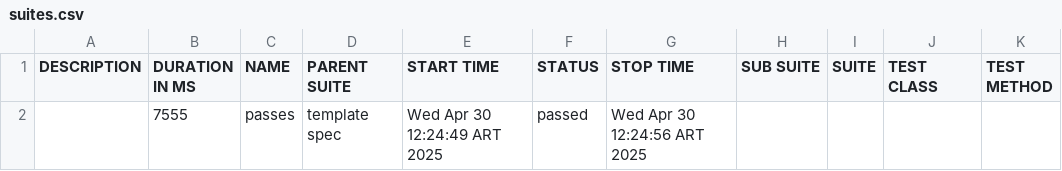
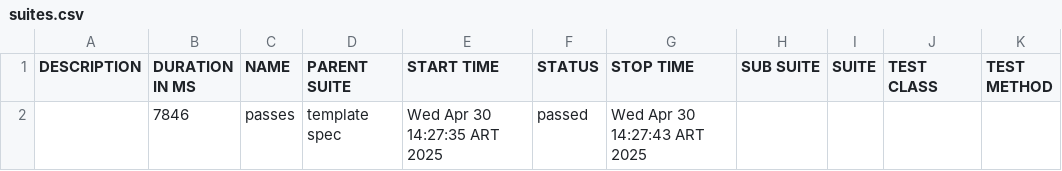
Before and after one commit to Nahircufre/Repo1, a CSV file: allure-report/data/suites.csv, drawn as a sheet.

```diff
--- a/allure-report/data/suites.csv
+++ b/allure-report/data/suites.csv
@@ -1,2 +1,2 @@
 "DESCRIPTION","DURATION IN MS","NAME","PARENT SUITE","START TIME","STATUS","STOP TIME","SUB SUITE","SUITE","TEST CLASS","TEST METHOD"
-"","7555","passes","template spec","Wed Apr 30 12:24:49 ART 2025","passed","Wed Apr 30 12:24:56 ART 2025","","","",""
+"","7846","passes","template spec","Wed Apr 30 14:27:35 ART 2025","passed","Wed Apr 30 14:27:43 ART 2025","","","",""
```
Also changed, not shown: 31 other files.
